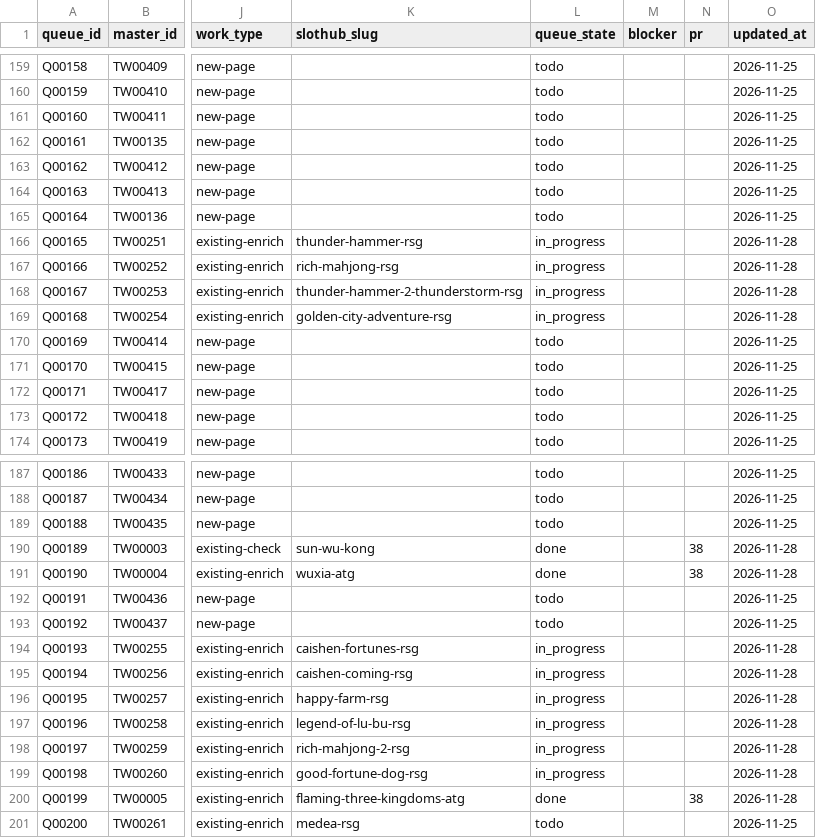
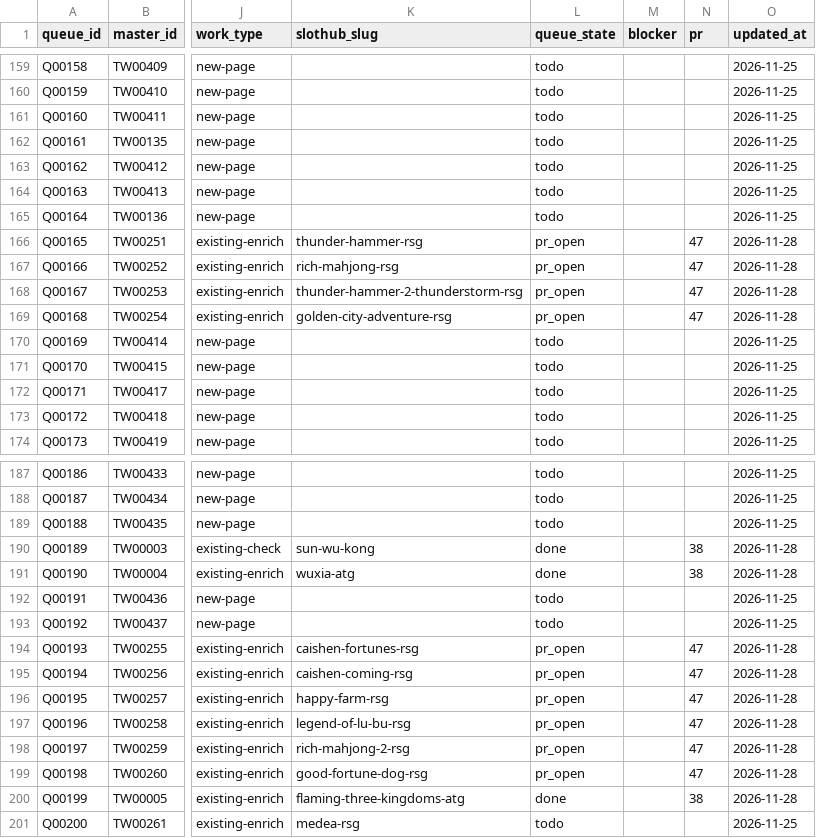
Before and after one commit to yaoshengmarketing-prog/slothub, a CSV file: slothub-site/data/tw-casino-queue/queue.csv, drawn as a sheet; only a part is shown, gaps mark what is left out; the diff names each change by its address in the sheet, - before the commit and + after, or states it on an @@ line.

Commit message:
Mark verified RSG queue rows open in PR 47

```diff
--- a/slothub-site/data/tw-casino-queue/queue.csv
+++ b/slothub-site/data/tw-casino-queue/queue.csv
-L166:L169 (queue_state): in_progress
+L166:L169 (queue_state): pr_open
-N166:N169 (pr): (empty)
+N166:N169 (pr): 47
-L194:L199 (queue_state): in_progress
+L194:L199 (queue_state): pr_open
-N194:N199 (pr): (empty)
+N194:N199 (pr): 47
```
